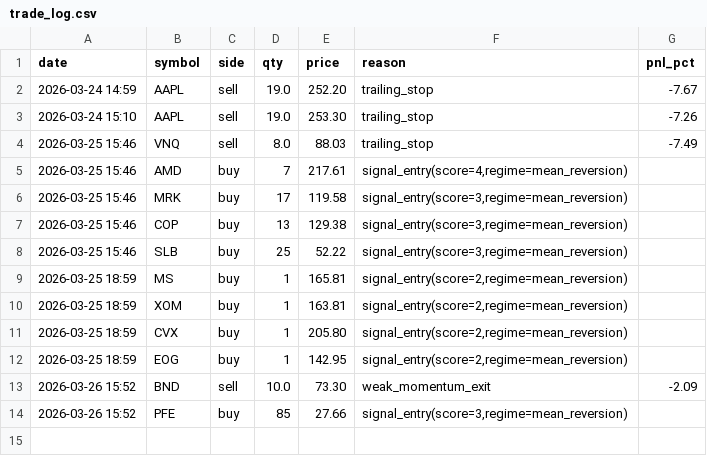
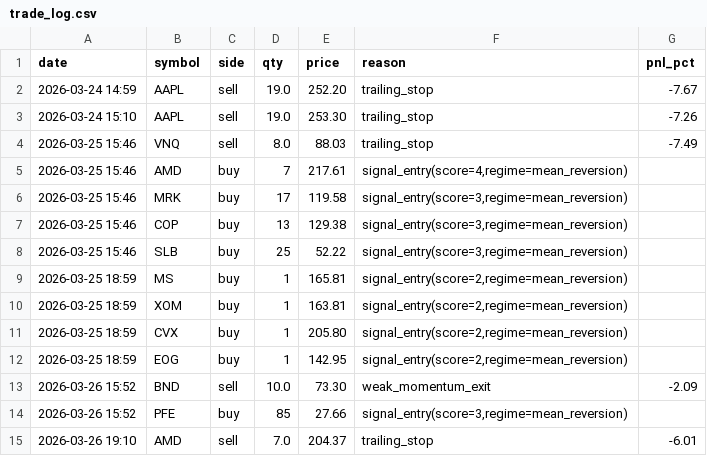
Before and after one commit to Jiyungi/algo-trading, a CSV file: data/trade_log.csv, drawn as a sheet.

```diff
--- a/data/trade_log.csv
+++ b/data/trade_log.csv
@@ -14 +14,2 @@ date,symbol,side,qty,price,reason,pnl_pct
 2026-03-26 15:52,PFE,buy,85,27.66,"signal_entry(score=3,regime=mean_reversion)",
+2026-03-26 19:10,AMD,sell,7.0,204.37,trailing_stop,-6.01
```
Also changed, not shown: 2 other files.
